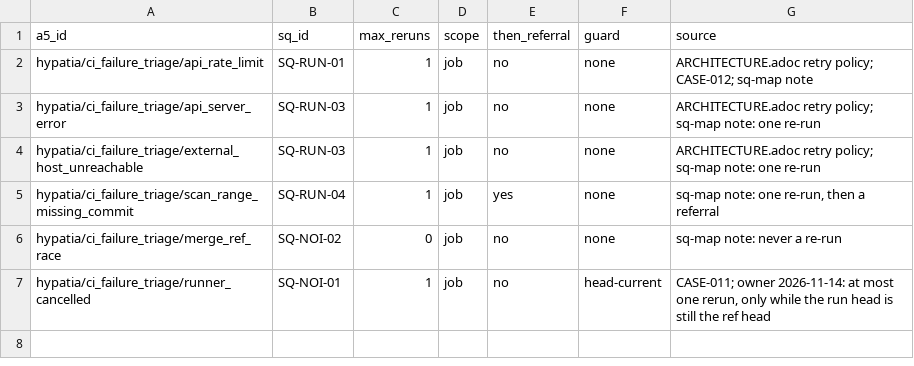
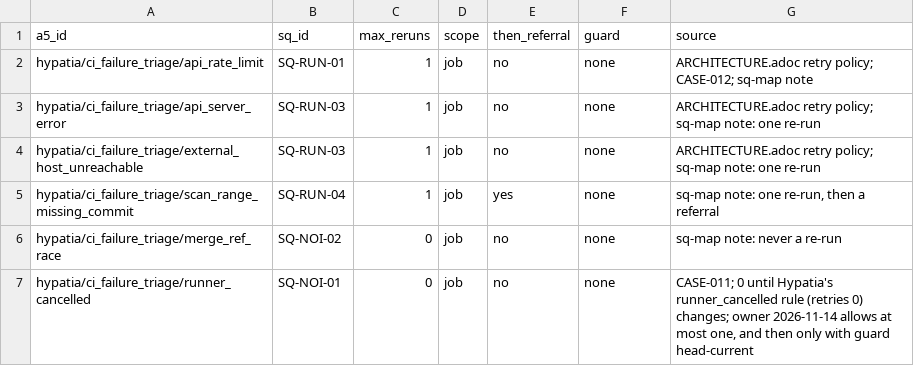
Before and after one commit to hyperpolymath/proven-cicd-and-workflows, a TSV file: proven/policy/retry.tsv, drawn as a sheet.

```diff
--- a/proven/policy/retry.tsv
+++ b/proven/policy/retry.tsv
@@ -6,2 +6,2 @@ hypatia/ci_failure_triage/scan_range_missing_commit	SQ-RUN-04	1	job	yes	none	sq-
 hypatia/ci_failure_triage/merge_ref_race	SQ-NOI-02	0	job	no	none	sq-map note: never a re-run
-hypatia/ci_failure_triage/runner_cancelled	SQ-NOI-01	1	job	no	head-current	CASE-011; owner 2026-11-14: at most one rerun, only while the run head is still the ref head
+hypatia/ci_failure_triage/runner_cancelled	SQ-NOI-01	0	job	no	none	CASE-011; 0 until Hypatia's runner_cancelled rule (retries 0) changes; owner 2026-11-14 allows at most one, and then only with guard head-current
```
Also changed, not shown: proven/registry/sq-map.tsv, 2 other files.
